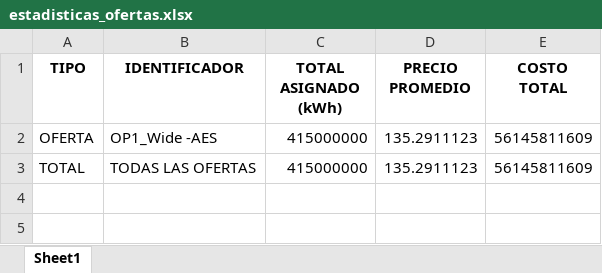
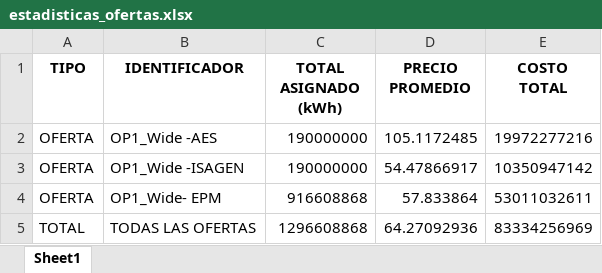
Before and after one commit to Josetapia23/AutomatizacionPyomo, an Excel workbook: output/estadisticas_ofertas.xlsx, sheet Sheet1, drawn as a sheet; values as stored, in another font and other column widths than the file's, no borders; addresses are those after the commit; the diff names each change by its address in the sheet, - before the commit and + after, or states it on an @@ line.

```diff
--- a/output/estadisticas_ofertas.xlsx (sheet Sheet1)
+++ b/output/estadisticas_ofertas.xlsx (sheet Sheet1)
-C2 (TOTAL ASIGNADO (kWh)): 415000000
+C2 (TOTAL ASIGNADO (kWh)): 190000000
-D2 (PRECIO PROMEDIO): 135.2911123
+D2 (PRECIO PROMEDIO): 105.1172485
-E2 (COSTO TOTAL): 56145811609
+E2 (COSTO TOTAL): 19972277216
+row 3: OFERTA | OP1_Wide -ISAGEN | 190000000 | 54.47866917 | 10350947142
+row 4: OFERTA | OP1_Wide- EPM | 916608868 | 57.833864 | 53011032611
-C5 (TOTAL ASIGNADO (kWh)): 415000000
+C5 (TOTAL ASIGNADO (kWh)): 1296608868
-D5 (PRECIO PROMEDIO): 135.2911123
+D5 (PRECIO PROMEDIO): 64.27092936
-E5 (COSTO TOTAL): 56145811609
+E5 (COSTO TOTAL): 83334256969
```
Also changed, not shown: data/datos_iniciales.xlsx, 5 other files.
